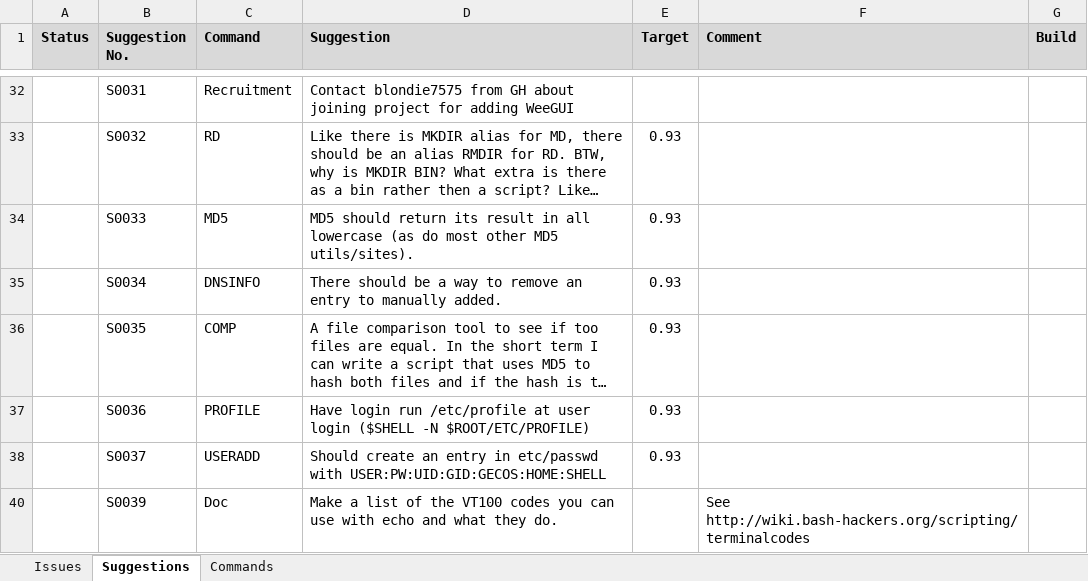
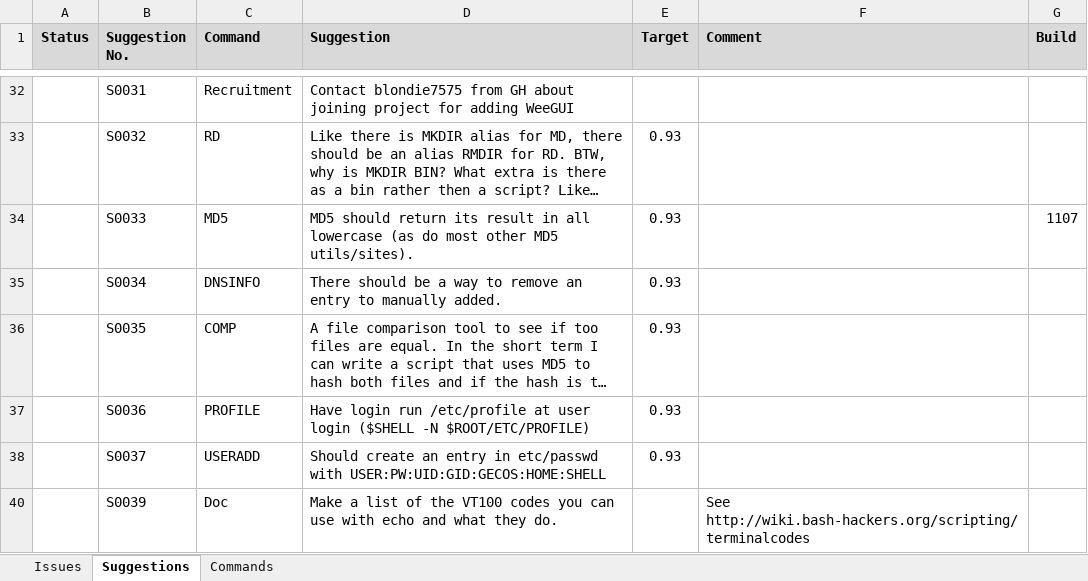
Before and after one commit to A2osX/A2osX, an Excel workbook: .A2osX Issue List.xlsx, sheet Suggestions, drawn as a sheet; only a part is shown, gaps mark what is left out; long unchanged cells end in …; values as stored, in another font and other column widths than the file's, no borders; the diff names each change by its address in the sheet, - before the commit and + after, or states it on an @@ line.

```diff
--- a/.A2osX Issue List.xlsx (sheet Suggestions)
+++ b/.A2osX Issue List.xlsx (sheet Suggestions)
-G34 (Build): (empty)
+G34 (Build): 1107
```
Also changed, not shown: sheet Issues, 11 other files.
